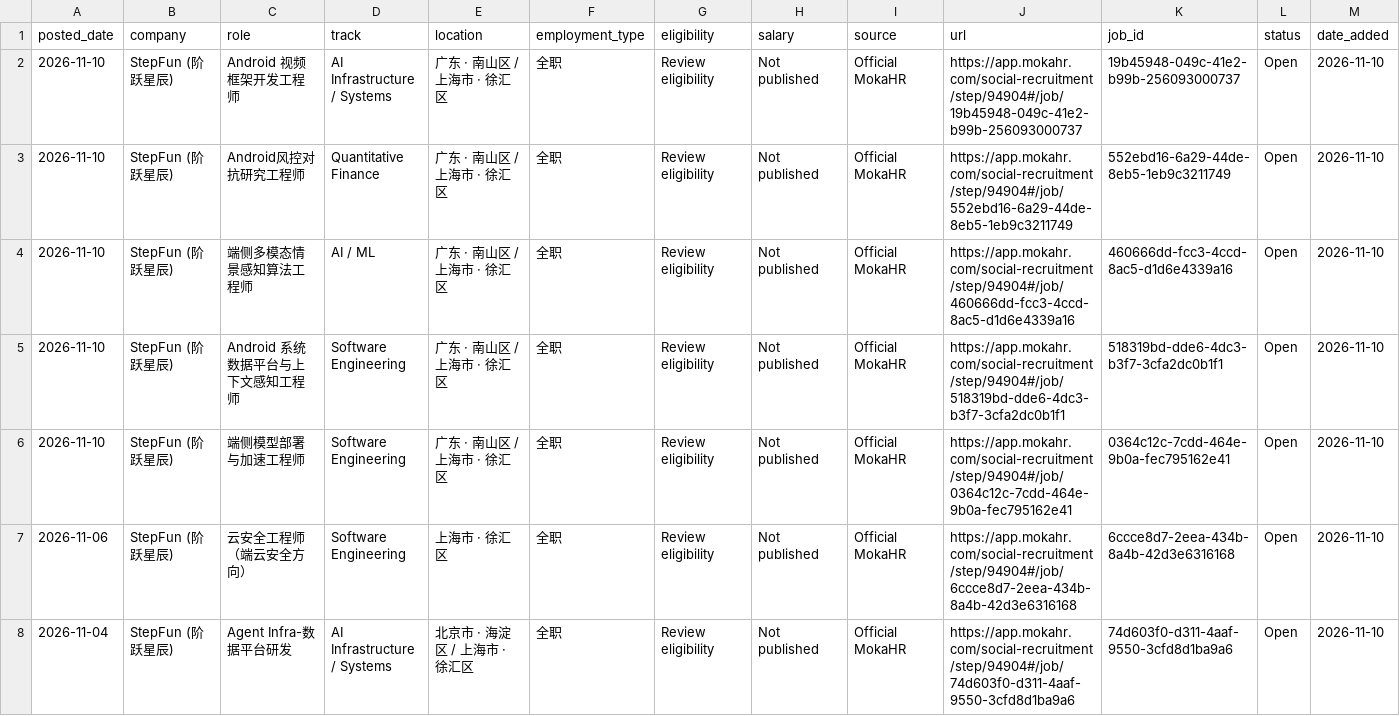
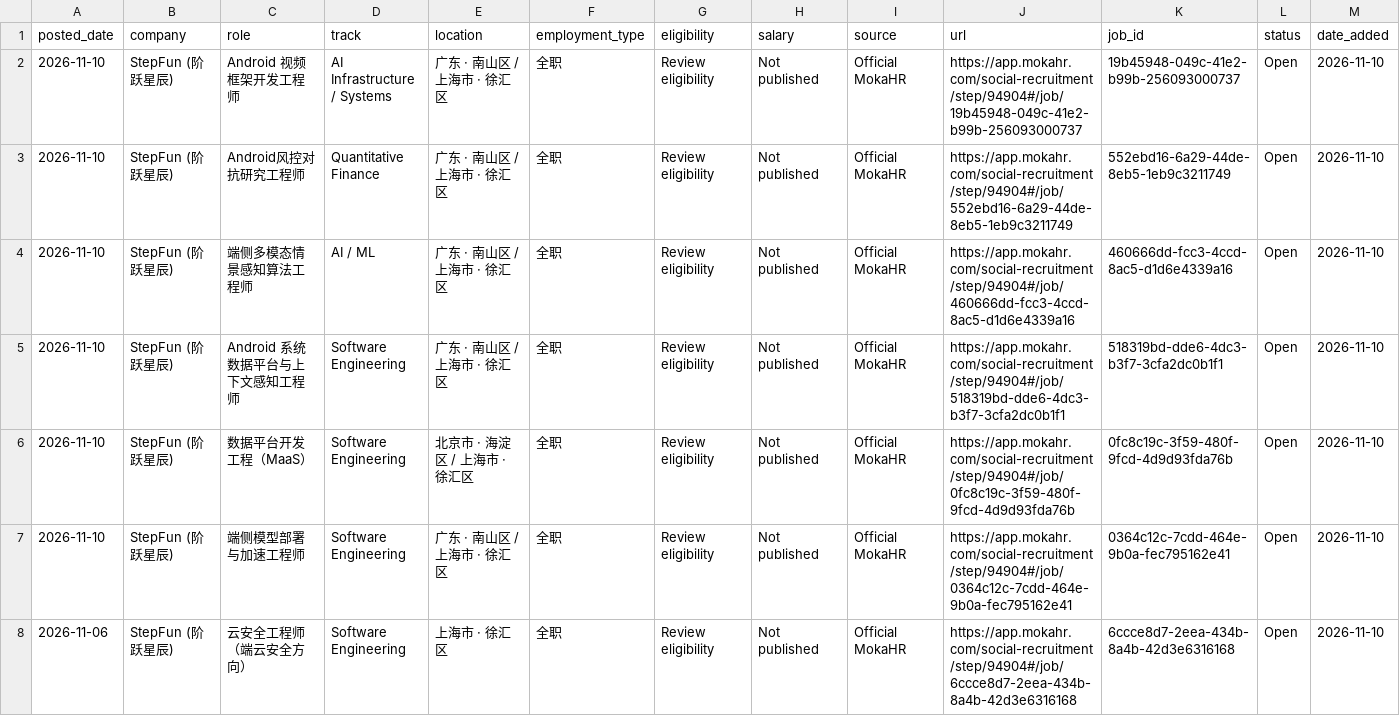
Before and after one commit to coconight01/2027-North-America-New-Grad-Jobs, a CSV file: data/china_jobs.csv, drawn as a sheet; only a part is shown; the shorter side is filled out with more unchanged rows; rows hold the shown columns only; the diff covers the shown part only; the diff names each change by its address in the sheet, - before the commit and + after, or states it on an @@ line.

```diff
--- a/data/china_jobs.csv
+++ b/data/china_jobs.csv
+row 6: 2026-11-10 | StepFun (阶跃星辰) | 数据平台开发工程（MaaS） | Software Engineering | 北京市 · 海淀区 / 上海市 · 徐汇区 | 全职 | Review eligibility | Not published | Official MokaHR | https://app.mokahr.com/social-recruitment/step/94904#/job/0fc8c19c-3f59-480f-9fcd-4d9d93fda76b | 0fc8c19c-3f59-480f-9fcd-4d9d93fda76b | Open | 2026-11-10
```
Also changed, not shown: 1 edited cell elsewhere in this file, 10 other files.
